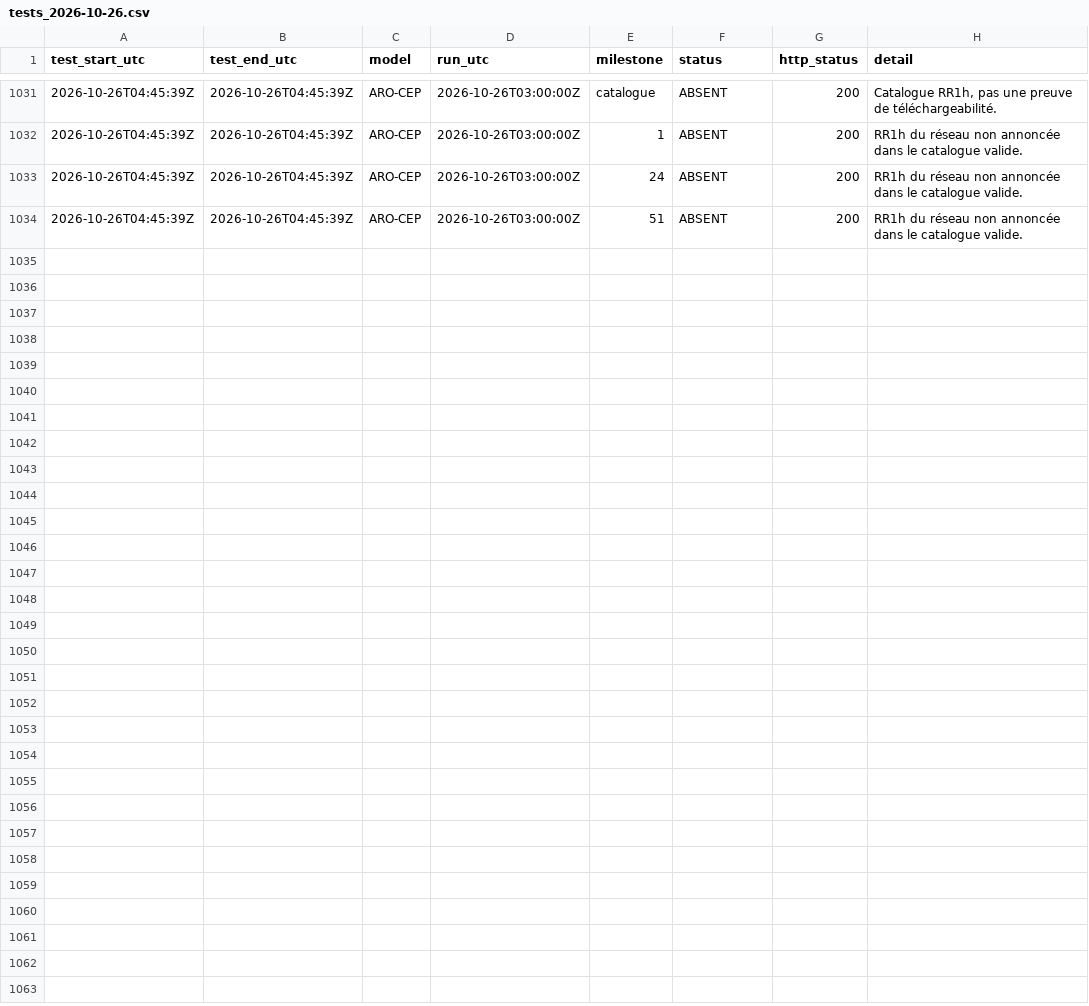
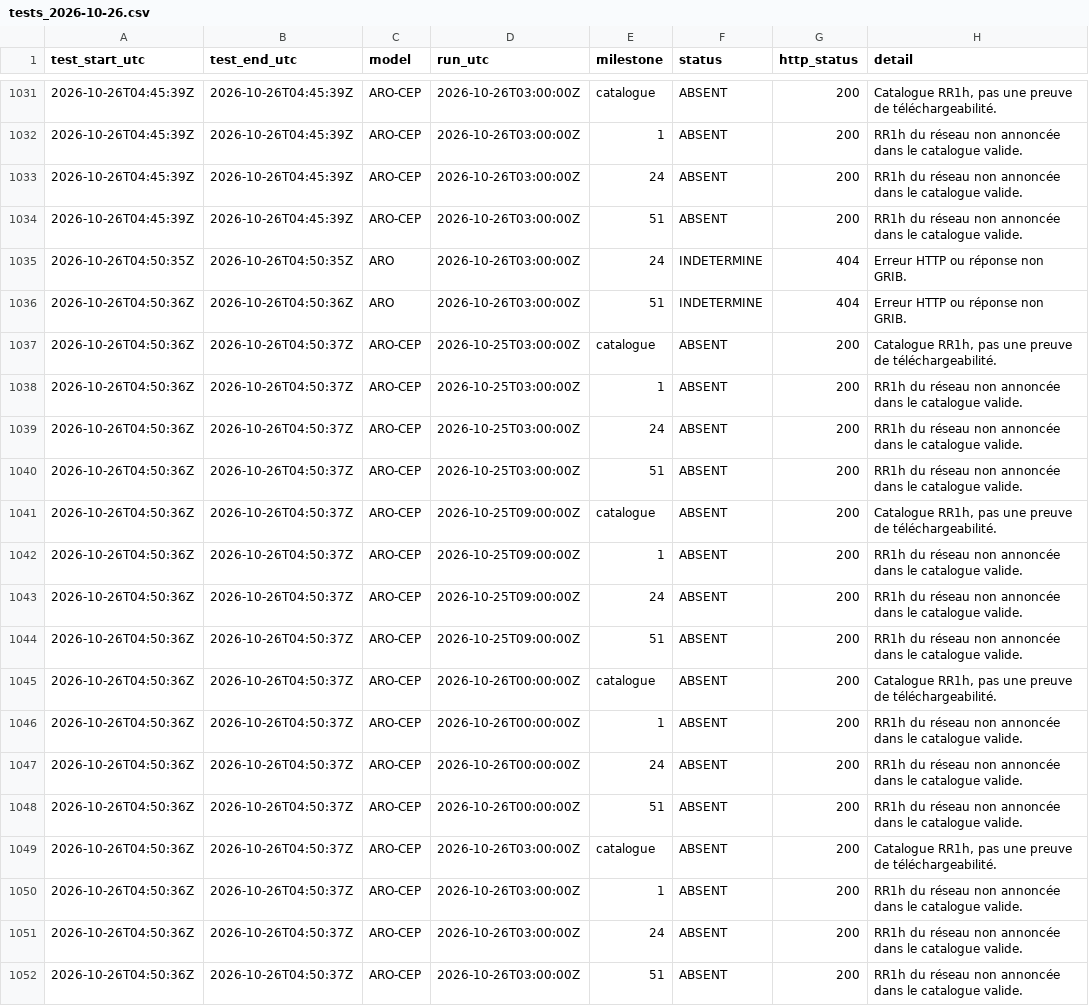
Before and after one commit to Shiliguri/disponibilite-modeles, a CSV file: data/tests_2026-10-26.csv, drawn as a sheet; only a part is shown, gaps mark what is left out.

```diff
--- a/data/tests_2026-10-26.csv
+++ b/data/tests_2026-10-26.csv
@@ -1034 +1034,19 @@ test_start_utc,test_end_utc,model,run_utc,milestone,status,http_status,detail
 2026-10-26T04:45:39Z,2026-10-26T04:45:39Z,ARO-CEP,2026-10-26T03:00:00Z,51,ABSENT,200,RR1h du réseau non annoncée dans le catalogue valide.
+2026-10-26T04:50:35Z,2026-10-26T04:50:35Z,ARO,2026-10-26T03:00:00Z,24,INDETERMINE,404,Erreur HTTP ou réponse non GRIB.
+2026-10-26T04:50:36Z,2026-10-26T04:50:36Z,ARO,2026-10-26T03:00:00Z,51,INDETERMINE,404,Erreur HTTP ou réponse non GRIB.
+2026-10-26T04:50:36Z,2026-10-26T04:50:37Z,ARO-CEP,2026-10-25T03:00:00Z,catalogue,ABSENT,200,"Catalogue RR1h, pas une preuve de téléchargeabilité."
+2026-10-26T04:50:36Z,2026-10-26T04:50:37Z,ARO-CEP,2026-10-25T03:00:00Z,1,ABSENT,200,RR1h du réseau non annoncée dans le catalogue valide.
+2026-10-26T04:50:36Z,2026-10-26T04:50:37Z,ARO-CEP,2026-10-25T03:00:00Z,24,ABSENT,200,RR1h du réseau non annoncée dans le catalogue valide.
+2026-10-26T04:50:36Z,2026-10-26T04:50:37Z,ARO-CEP,2026-10-25T03:00:00Z,51,ABSENT,200,RR1h du réseau non annoncée dans le catalogue valide.
+2026-10-26T04:50:36Z,2026-10-26T04:50:37Z,ARO-CEP,2026-10-25T09:00:00Z,catalogue,ABSENT,200,"Catalogue RR1h, pas une preuve de téléchargeabilité."
+2026-10-26T04:50:36Z,2026-10-26T04:50:37Z,ARO-CEP,2026-10-25T09:00:00Z,1,ABSENT,200,RR1h du réseau non annoncée dans le catalogue valide.
+2026-10-26T04:50:36Z,2026-10-26T04:50:37Z,ARO-CEP,2026-10-25T09:00:00Z,24,ABSENT,200,RR1h du réseau non annoncée dans le catalogue valide.
+2026-10-26T04:50:36Z,2026-10-26T04:50:37Z,ARO-CEP,2026-10-25T09:00:00Z,51,ABSENT,200,RR1h du réseau non annoncée dans le catalogue valide.
+2026-10-26T04:50:36Z,2026-10-26T04:50:37Z,ARO-CEP,2026-10-26T00:00:00Z,catalogue,ABSENT,200,"Catalogue RR1h, pas une preuve de téléchargeabilité."
+2026-10-26T04:50:36Z,2026-10-26T04:50:37Z,ARO-CEP,2026-10-26T00:00:00Z,1,ABSENT,200,RR1h du réseau non annoncée dans le catalogue valide.
+2026-10-26T04:50:36Z,2026-10-26T04:50:37Z,ARO-CEP,2026-10-26T00:00:00Z,24,ABSENT,200,RR1h du réseau non annoncée dans le catalogue valide.
+2026-10-26T04:50:36Z,2026-10-26T04:50:37Z,ARO-CEP,2026-10-26T00:00:00Z,51,ABSENT,200,RR1h du réseau non annoncée dans le catalogue valide.
+2026-10-26T04:50:36Z,2026-10-26T04:50:37Z,ARO-CEP,2026-10-26T03:00:00Z,catalogue,ABSENT,200,"Catalogue RR1h, pas une preuve de téléchargeabilité."
+2026-10-26T04:50:36Z,2026-10-26T04:50:37Z,ARO-CEP,2026-10-26T03:00:00Z,1,ABSENT,200,RR1h du réseau non annoncée dans le catalogue valide.
+2026-10-26T04:50:36Z,2026-10-26T04:50:37Z,ARO-CEP,2026-10-26T03:00:00Z,24,ABSENT,200,RR1h du réseau non annoncée dans le catalogue valide.
+2026-10-26T04:50:36Z,2026-10-26T04:50:37Z,ARO-CEP,2026-10-26T03:00:00Z,51,ABSENT,200,RR1h du réseau non annoncée dans le catalogue valide.
```
Also changed, not shown: data/disponibilites.csv, 2 other files.
